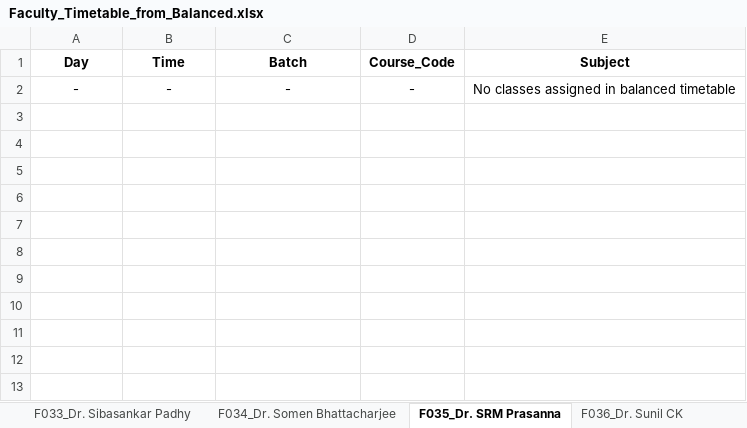
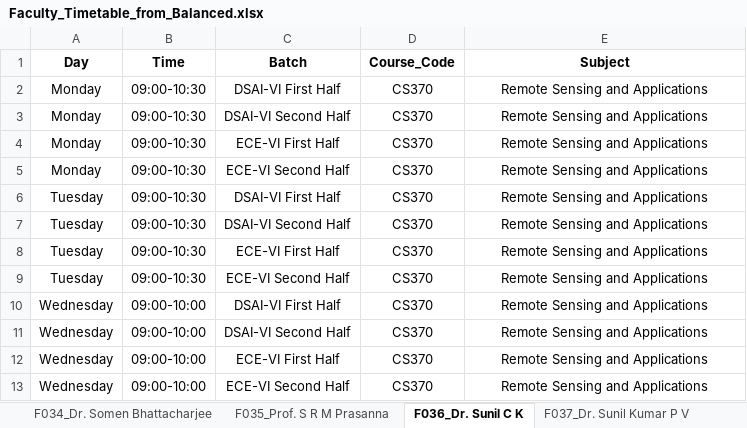
Before and after one commit to ArnavBallinCode/TimetableIIITDWD, an Excel workbook: Faculty_Timetable_from_Balanced.xlsx, sheet F036_Dr. Sunil C K, drawn as a sheet; values as stored, in another font and other column widths than the file's, no borders; removed rows and columns are numbered as before the commit, all else as after; the diff names each change by its address in the sheet, - before the commit and + after, or states it on an @@ line.

```diff
--- a/Faculty_Timetable_from_Balanced.xlsx (sheet F036_Dr. Sunil C K)
+++ b/Faculty_Timetable_from_Balanced.xlsx (sheet F036_Dr. Sunil C K)
-sheet tab: F035_Dr. SRM Prasanna
+sheet tab: F036_Dr. Sunil C K
-sheet tab: F036_Dr. Sunil CK
+sheet tab: F037_Dr. Sunil Kumar P V
+sheet tab: F035_Prof. S R M Prasanna
-row 2: - | - | - | - | No classes assigned in balanced timetable
+row 2: Monday | 09:00-10:30 | DSAI-VI First Half | CS370 | Remote Sensing and Applications
+row 3: Monday | 09:00-10:30 | DSAI-VI Second Half | CS370 | Remote Sensing and Applications
+row 4: Monday | 09:00-10:30 | ECE-VI First Half | CS370 | Remote Sensing and Applications
+row 5: Monday | 09:00-10:30 | ECE-VI Second Half | CS370 | Remote Sensing and Applications
+row 6: Tuesday | 09:00-10:30 | DSAI-VI First Half | CS370 | Remote Sensing and Applications
+row 7: Tuesday | 09:00-10:30 | DSAI-VI Second Half | CS370 | Remote Sensing and Applications
+row 8: Tuesday | 09:00-10:30 | ECE-VI First Half | CS370 | Remote Sensing and Applications
+row 9: Tuesday | 09:00-10:30 | ECE-VI Second Half | CS370 | Remote Sensing and Applications
+row 10: Wednesday | 09:00-10:00 | DSAI-VI First Half | CS370 | Remote Sensing and Applications
+row 11: Wednesday | 09:00-10:00 | DSAI-VI Second Half | CS370 | Remote Sensing and Applications
+row 12: Wednesday | 09:00-10:00 | ECE-VI First Half | CS370 | Remote Sensing and Applications
+row 13: Wednesday | 09:00-10:00 | ECE-VI Second Half | CS370 | Remote Sensing and Applications
```
Also changed, not shown: sheet Faculty_Summary, sheet F006_Dr. Aswath Babu H, sheet F033_Dr. Sibasankar Padhy, sheet F020_Dr. Pankaj Kumar, sheet F023_Dr. Prakash Pawar, sheet F030_Dr. Sandesh P, 33 more sheets, other sheet tabs, Balanced_Timetable_latest.xlsx, 39 other files.
